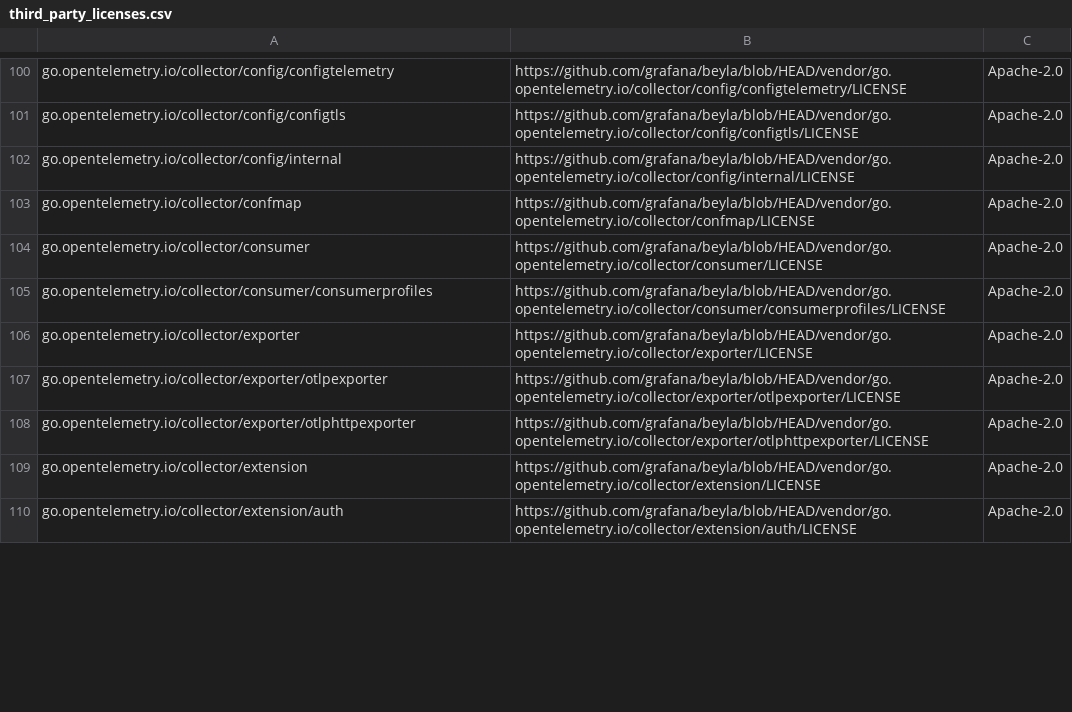
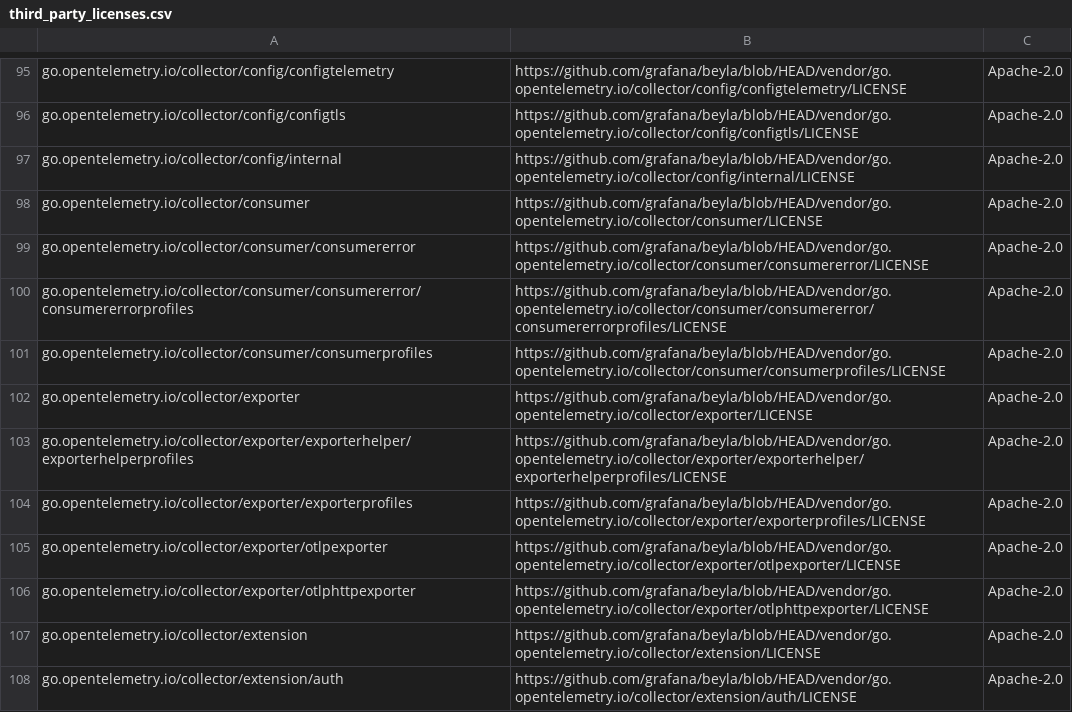
Before and after one commit to grafana/beyla, a CSV file: third_party_licenses.csv, drawn as a sheet; only a part is shown, gaps mark what is left out; the diff covers the shown part only.

Commit message:
update third-party-licenses

```diff
--- a/third_party_licenses.csv
+++ b/third_party_licenses.csv
@@ -102,6 +97,9 @@ go.opentelemetry.io/collector/config/configtls,https://github.com/grafana/beyla/
 go.opentelemetry.io/collector/config/internal,https://github.com/grafana/beyla/blob/HEAD/vendor/go.opentelemetry.io/collector/config/internal/LICENSE,Apache-2.0
-go.opentelemetry.io/collector/confmap,https://github.com/grafana/beyla/blob/HEAD/vendor/go.opentelemetry.io/collector/confmap/LICENSE,Apache-2.0
 go.opentelemetry.io/collector/consumer,https://github.com/grafana/beyla/blob/HEAD/vendor/go.opentelemetry.io/collector/consumer/LICENSE,Apache-2.0
+go.opentelemetry.io/collector/consumer/consumererror,https://github.com/grafana/beyla/blob/HEAD/vendor/go.opentelemetry.io/collector/consumer/consumererror/LICENSE,Apache-2.0
+go.opentelemetry.io/collector/consumer/consumererror/consumererrorprofiles,https://github.com/grafana/beyla/blob/HEAD/vendor/go.opentelemetry.io/collector/consumer/consumererror/consumererrorprofiles/LICENSE,Apache-2.0
 go.opentelemetry.io/collector/consumer/consumerprofiles,https://github.com/grafana/beyla/blob/HEAD/vendor/go.opentelemetry.io/collector/consumer/consumerprofiles/LICENSE,Apache-2.0
 go.opentelemetry.io/collector/exporter,https://github.com/grafana/beyla/blob/HEAD/vendor/go.opentelemetry.io/collector/exporter/LICENSE,Apache-2.0
+go.opentelemetry.io/collector/exporter/exporterhelper/exporterhelperprofiles,https://github.com/grafana/beyla/blob/HEAD/vendor/go.opentelemetry.io/collector/exporter/exporterhelper/exporterhelperprofiles/LICENSE,Apache-2.0
+go.opentelemetry.io/collector/exporter/exporterprofiles,https://github.com/grafana/beyla/blob/HEAD/vendor/go.opentelemetry.io/collector/exporter/exporterprofiles/LICENSE,Apache-2.0
 go.opentelemetry.io/collector/exporter/otlpexporter,https://github.com/grafana/beyla/blob/HEAD/vendor/go.opentelemetry.io/collector/exporter/otlpexporter/LICENSE,Apache-2.0
```
Also changed, not shown: 3 added rows, 6 removed rows and 3 edited cells elsewhere in this file.
